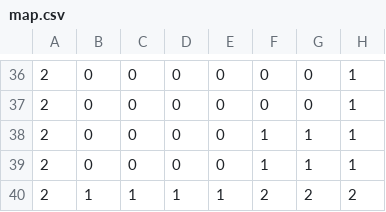
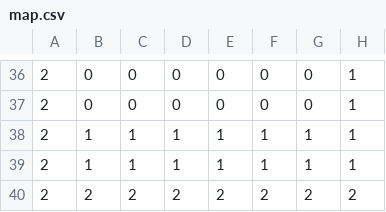
Before and after one commit to OKUBO-0/10Days, a CSV file: DirectXGame/Resources/map.csv, drawn as a sheet; only a part is shown, gaps mark what is left out; the diff names each change by its address in the sheet, - before the commit and + after, or states it on an @@ line.

```diff
--- a/DirectXGame/Resources/map.csv
+++ b/DirectXGame/Resources/map.csv
-B38:B39: 0
+B38:B39: 1
-C38:C39: 0
+C38:C39: 1
-D38:D39: 0
+D38:D39: 1
-E38:E39: 0
+E38:E39: 1
-B40: 1
+B40: 2
-C40: 1
+C40: 2
-D40: 1
+D40: 2
-E40: 1
+E40: 2
```
Also changed, not shown: 7 other files.
